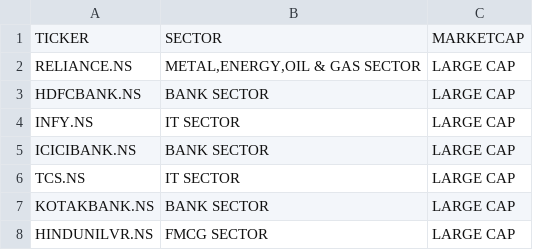
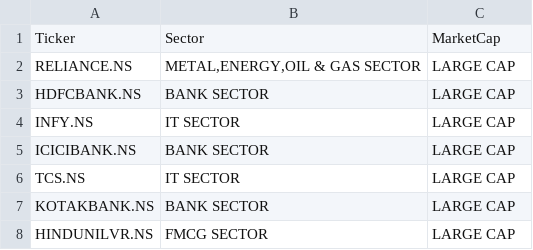
Before and after one commit to pvsharma16/Trends, a CSV file: fno_stocks.csv, drawn as a sheet; only a part is shown.

Commit message:
Update fno_stocks.csv

```diff
--- a/fno_stocks.csv
+++ b/fno_stocks.csv
@@ -1,2 +1,2 @@
-TICKER,SECTOR,MARKETCAP
+Ticker,Sector,MarketCap
 RELIANCE.NS,"METAL,ENERGY,OIL & GAS SECTOR",LARGE CAP
```
